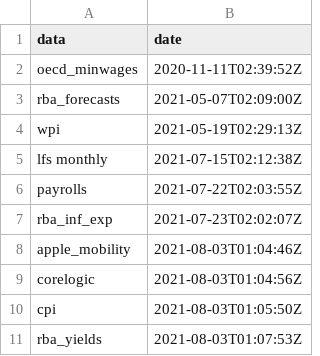
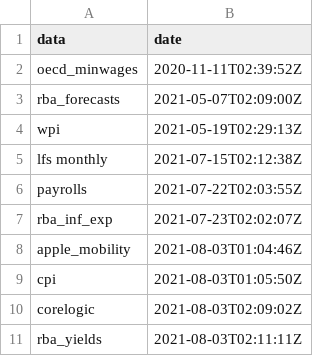
Before and after one commit to grattan/macro_dashboard_data, a CSV file: last_updated.csv, drawn as a sheet.

Commit message:
refreshing data

```diff
--- a/last_updated.csv
+++ b/last_updated.csv
@@ -8,4 +8,4 @@ rba_inf_exp,2021-07-23T02:02:07Z
 apple_mobility,2021-08-03T01:04:46Z
-corelogic,2021-08-03T01:04:56Z
 cpi,2021-08-03T01:05:50Z
-rba_yields,2021-08-03T01:07:53Z
+corelogic,2021-08-03T02:09:02Z
+rba_yields,2021-08-03T02:11:11Z
```
Also changed, not shown: 6 other files.
